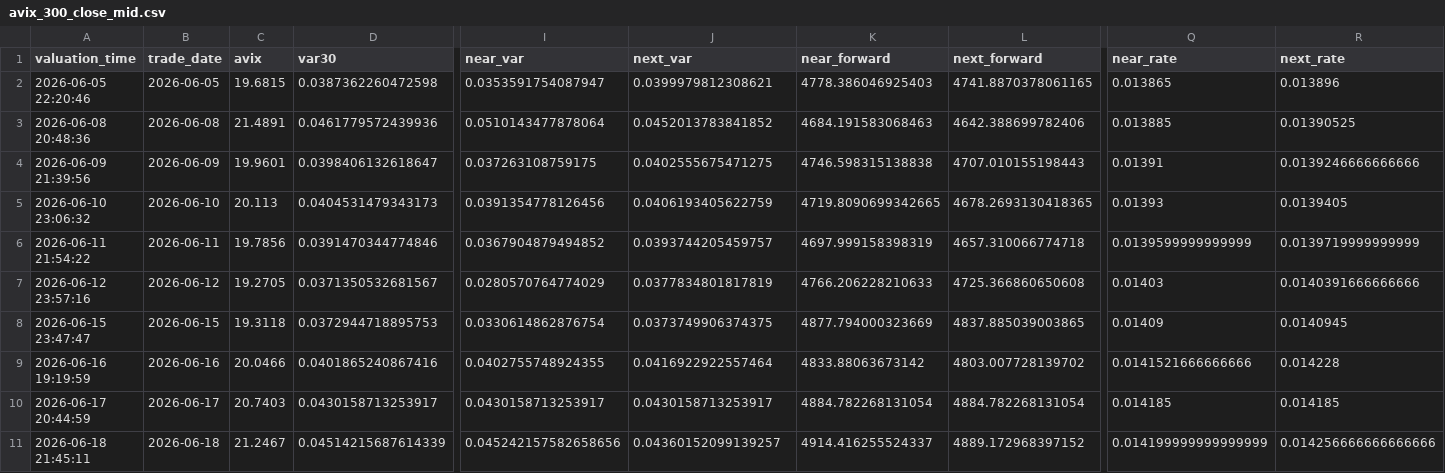
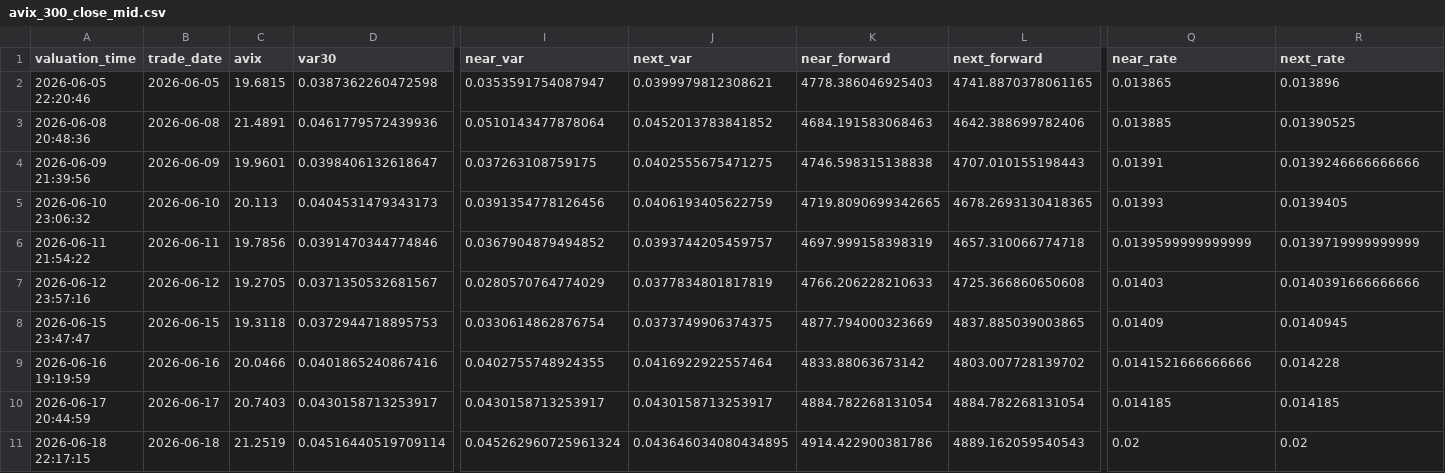
Before and after one commit to AmineSeRaFimmm/a-share-five-layer-pwa, a CSV file: data/avix_300_close_mid.csv, drawn as a sheet; only a part is shown, gaps mark what is left out; the diff names each change by its address in the sheet, - before the commit and + after, or states it on an @@ line.

```diff
--- a/data/avix_300_close_mid.csv
+++ b/data/avix_300_close_mid.csv
-A11 (valuation_time): 2026-06-18 21:45:11
+A11 (valuation_time): 2026-06-18 22:17:15
-C11 (avix): 21.2467
+C11 (avix): 21.2519
-D11 (var30): 0.04514215687614339
+D11 (var30): 0.04516440519709114
-I11 (near_var): 0.045242157582658656
+I11 (near_var): 0.045262960725961324
-J11 (next_var): 0.04360152099139257
+J11 (next_var): 0.043646034080434895
-K11 (near_forward): 4914.416255524337
+K11 (near_forward): 4914.422900381786
-L11 (next_forward): 4889.172968397152
+L11 (next_forward): 4889.162059540543
-Q11 (near_rate): 0.014199999999999999
+Q11 (near_rate): 0.02
-R11 (next_rate): 0.014256666666666666
+R11 (next_rate): 0.02
```
Also changed, not shown: data/avix/avix_history.csv, data/avix_chain_snapshots.csv, 12 other files.
